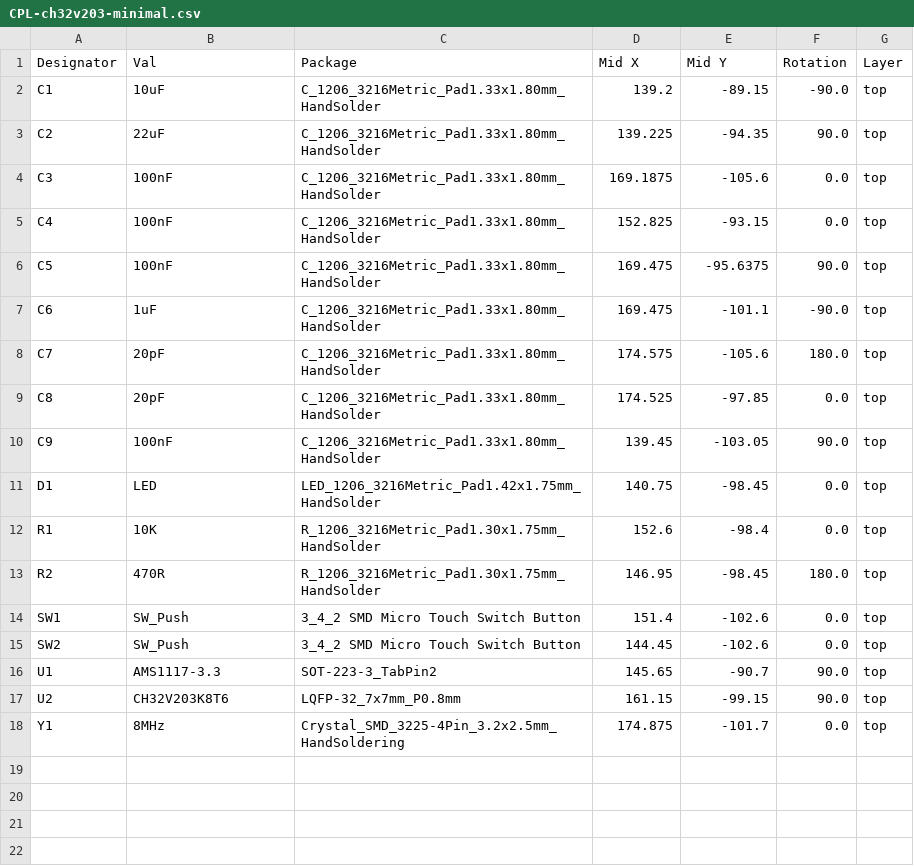
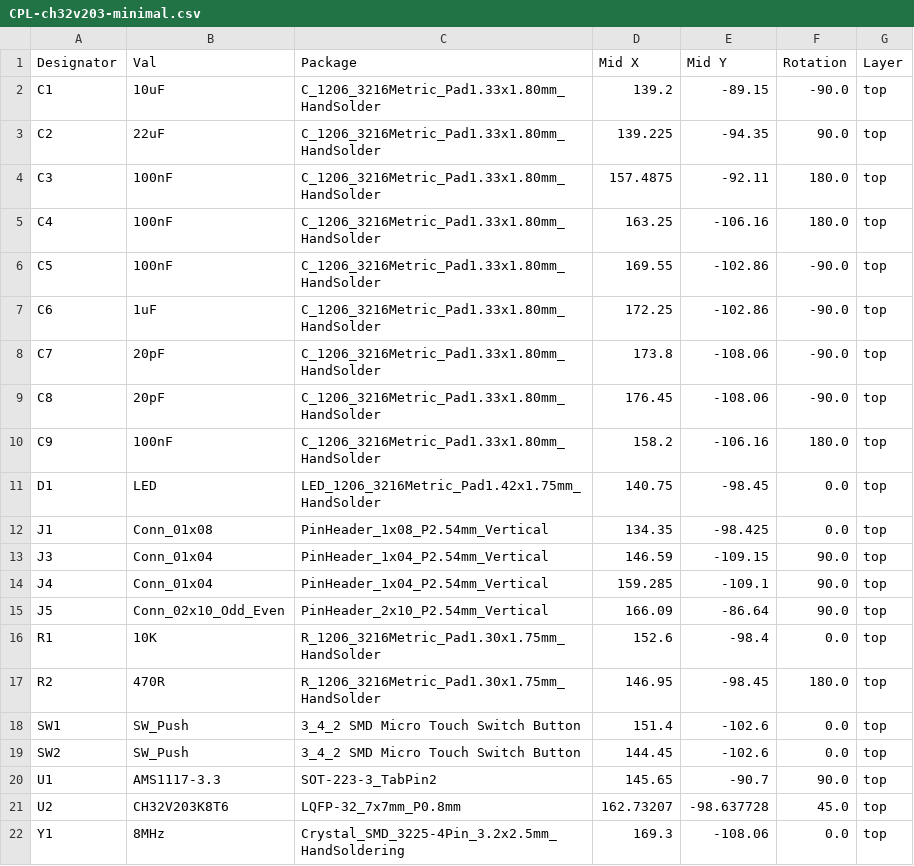
Before and after one commit to paulc/ch32v203-minimal, a CSV file: jlcpcb/production_files/CPL-ch32v203-minimal.csv, drawn as a sheet.

```diff
--- a/jlcpcb/production_files/CPL-ch32v203-minimal.csv
+++ b/jlcpcb/production_files/CPL-ch32v203-minimal.csv
@@ -3,10 +3,14 @@ C1,10uF,C_1206_3216Metric_Pad1.33x1.80mm_HandSolder,139.2,-89.15,-90.0,top
 C2,22uF,C_1206_3216Metric_Pad1.33x1.80mm_HandSolder,139.225,-94.35,90.0,top
-C3,100nF,C_1206_3216Metric_Pad1.33x1.80mm_HandSolder,169.1875,-105.6,0.0,top
-C4,100nF,C_1206_3216Metric_Pad1.33x1.80mm_HandSolder,152.825,-93.15,0.0,top
-C5,100nF,C_1206_3216Metric_Pad1.33x1.80mm_HandSolder,169.475,-95.6375,90.0,top
-C6,1uF,C_1206_3216Metric_Pad1.33x1.80mm_HandSolder,169.475,-101.1,-90.0,top
-C7,20pF,C_1206_3216Metric_Pad1.33x1.80mm_HandSolder,174.575,-105.6,180.0,top
-C8,20pF,C_1206_3216Metric_Pad1.33x1.80mm_HandSolder,174.525,-97.85,0.0,top
-C9,100nF,C_1206_3216Metric_Pad1.33x1.80mm_HandSolder,139.45,-103.05,90.0,top
+C3,100nF,C_1206_3216Metric_Pad1.33x1.80mm_HandSolder,157.4875,-92.11,180.0,top
+C4,100nF,C_1206_3216Metric_Pad1.33x1.80mm_HandSolder,163.25,-106.16,180.0,top
+C5,100nF,C_1206_3216Metric_Pad1.33x1.80mm_HandSolder,169.55,-102.86,-90.0,top
+C6,1uF,C_1206_3216Metric_Pad1.33x1.80mm_HandSolder,172.25,-102.86,-90.0,top
+C7,20pF,C_1206_3216Metric_Pad1.33x1.80mm_HandSolder,173.8,-108.06,-90.0,top
+C8,20pF,C_1206_3216Metric_Pad1.33x1.80mm_HandSolder,176.45,-108.06,-90.0,top
+C9,100nF,C_1206_3216Metric_Pad1.33x1.80mm_HandSolder,158.2,-106.16,180.0,top
 D1,LED,LED_1206_3216Metric_Pad1.42x1.75mm_HandSolder,140.75,-98.45,0.0,top
+J1,Conn_01x08,PinHeader_1x08_P2.54mm_Vertical,134.35,-98.425,0.0,top
+J3,Conn_01x04,PinHeader_1x04_P2.54mm_Vertical,146.59,-109.15,90.0,top
+J4,Conn_01x04,PinHeader_1x04_P2.54mm_Vertical,159.285,-109.1,90.0,top
+J5,Conn_02x10_Odd_Even,PinHeader_2x10_P2.54mm_Vertical,166.09,-86.64,90.0,top
 R1,10K,R_1206_3216Metric_Pad1.30x1.75mm_HandSolder,152.6,-98.4,0.0,top
@@ -16,3 +20,3 @@ SW2,SW_Push,3_4_2 SMD Micro Touch Switch Button,144.45,-102.6,0.0,top
 U1,AMS1117-3.3,SOT-223-3_TabPin2,145.65,-90.7,90.0,top
-U2,CH32V203K8T6,LQFP-32_7x7mm_P0.8mm,161.15,-99.15,90.0,top
-Y1,8MHz,Crystal_SMD_3225-4Pin_3.2x2.5mm_HandSoldering,174.875,-101.7,0.0,top
+U2,CH32V203K8T6,LQFP-32_7x7mm_P0.8mm,162.73207,-98.637728,45.0,top
+Y1,8MHz,Crystal_SMD_3225-4Pin_3.2x2.5mm_HandSoldering,169.3,-108.06,0.0,top
```
Also changed, not shown: jlcpcb/production_files/BOM-ch32v203-minimal.csv, 20 other files.
